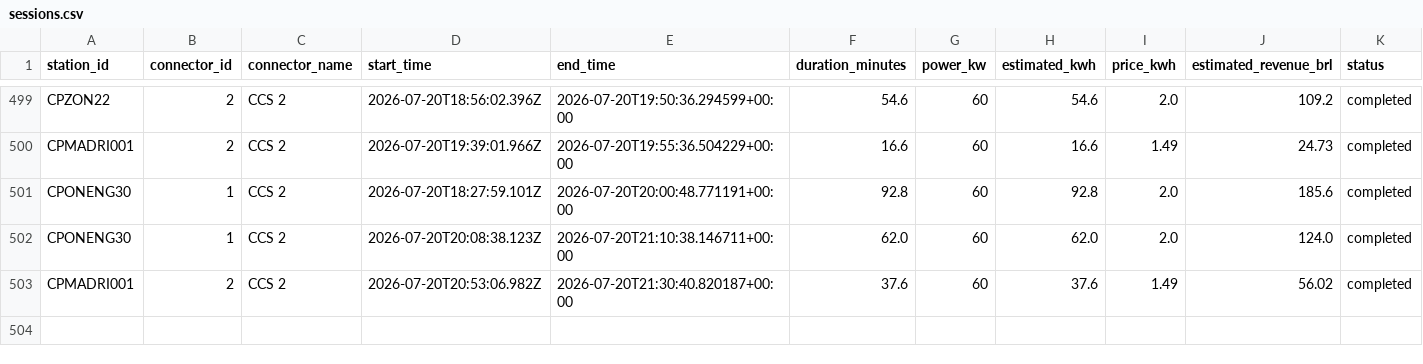
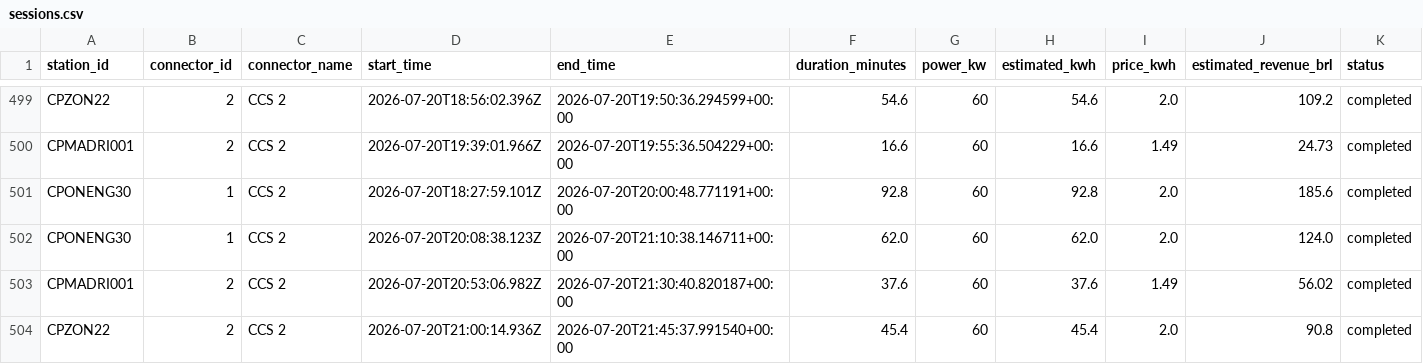
Before and after one commit to Thrcordeiro/ev-monitor, a CSV file: data/sessions.csv, drawn as a sheet; only a part is shown, gaps mark what is left out.

```diff
--- a/data/sessions.csv
+++ b/data/sessions.csv
@@ -503 +503,2 @@ CPONENG30,1,CCS 2,2026-07-20T20:08:38.123Z,2026-07-20T21:10:38.146711+00:00,62.0
 CPMADRI001,2,CCS 2,2026-07-20T20:53:06.982Z,2026-07-20T21:30:40.820187+00:00,37.6,60,37.6,1.49,56.02,completed
+CPZON22,2,CCS 2,2026-07-20T21:00:14.936Z,2026-07-20T21:45:37.991540+00:00,45.4,60,45.4,2.0,90.8,completed
```
Also changed, not shown: data/metrics.csv, 5 other files.
